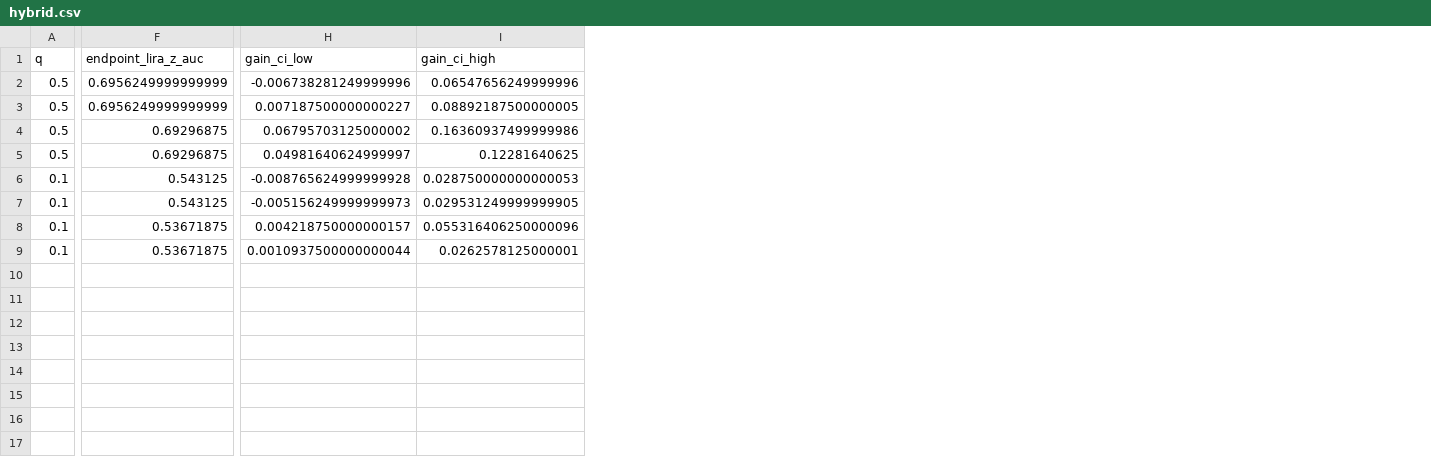
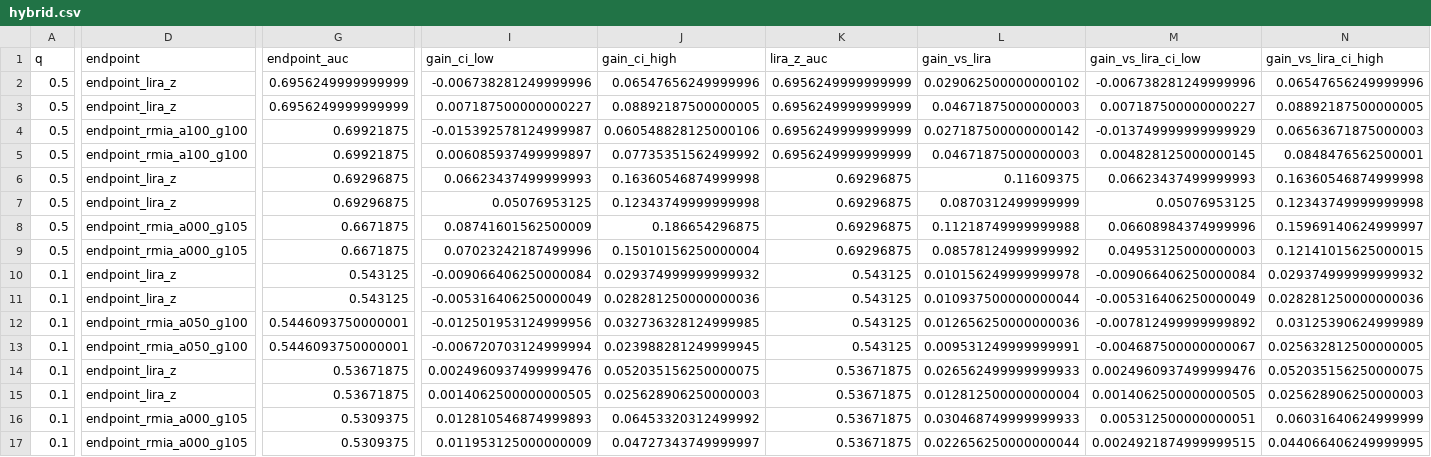
Before and after one commit to meisamcs/gaussproof-research, a CSV file: reports/trajectory_endpoint_replication/original_lr/hybrid.csv, drawn as a sheet; only a part is shown, gaps mark what is left out; addresses are those after the commit; rows hold the shown columns only; the diff names each change by its address in the sheet, - before the commit and + after, or states it on an @@ line.

Commit message:
Add RMIA fusion to original-rate aggregates

```diff
--- a/reports/trajectory_endpoint_replication/original_lr/hybrid.csv
+++ b/reports/trajectory_endpoint_replication/original_lr/hybrid.csv
+column D (endpoint), rows 2-3: endpoint_lira_z | endpoint_lira_z; rows 6-7: endpoint_lira_z | endpoint_lira_z; rows 10-11: endpoint_lira_z | endpoint_lira_z; rows 14-15: endpoint_lira_z | endpoint_lira_z
+column K (lira_z_auc), rows 2-3: 0.6956249999999999 | 0.6956249999999999; rows 6-7: 0.69296875 | 0.69296875; rows 10-11: 0.543125 | 0.543125; rows 14-15: 0.53671875 | 0.53671875
+column L (gain_vs_lira), rows 2-3: 0.029062500000000102 | 0.04671875000000003; rows 6-7: 0.11609375 | 0.0870312499999999; rows 10-11: 0.010156249999999978 | 0.010937500000000044; rows 14-15: 0.026562499999999933 | 0.012812500000000004
+column M (gain_vs_lira_ci_low), rows 2-3: -0.006738281249999996 | 0.007187500000000227; rows 6-7: 0.06623437499999993 | 0.05076953125; rows 10-11: -0.009066406250000084 | -0.005316406250000049; rows 14-15: 0.0024960937499999476 | 0.0014062500000000505
+column N (gain_vs_lira_ci_high), rows 2-3: 0.06547656249999996 | 0.08892187500000005; rows 6-7: 0.16360546874999998 | 0.12343749999999998; rows 10-11: 0.029374999999999932 | 0.028281250000000036; rows 14-15: 0.052035156250000075 | 0.025628906250000003
-G1: endpoint_lira_z_auc
+G1: endpoint_auc
+row 4: 0.5 | endpoint_rmia_a100_g100 | 0.69921875 | -0.015392578124999987 | 0.060548828125000106 | 0.6956249999999999 | 0.027187500000000142 | -0.013749999999999929 | 0.06563671875000003
+row 5: 0.5 | endpoint_rmia_a100_g100 | 0.69921875 | 0.006085937499999897 | 0.07735351562499992 | 0.6956249999999999 | 0.04671875000000003 | 0.004828125000000145 | 0.0848476562500001
-I6 (gain_ci_low): 0.06795703125000002
+I6 (gain_ci_low): 0.06623437499999993
-J6 (gain_ci_high): 0.16360937499999986
+J6 (gain_ci_high): 0.16360546874999998
-I7 (gain_ci_low): 0.04981640624999997
+I7 (gain_ci_low): 0.05076953125
-J7 (gain_ci_high): 0.12281640625
+J7 (gain_ci_high): 0.12343749999999998
+row 8: 0.5 | endpoint_rmia_a000_g105 | 0.6671875 | 0.08741601562500009 | 0.186654296875 | 0.69296875 | 0.11218749999999988 | 0.06608984374999996 | 0.15969140624999997
+row 9: 0.5 | endpoint_rmia_a000_g105 | 0.6671875 | 0.07023242187499996 | 0.15010156250000004 | 0.69296875 | 0.08578124999999992 | 0.04953125000000003 | 0.12141015625000015
-I10 (gain_ci_low): -0.008765624999999928
+I10 (gain_ci_low): -0.009066406250000084
-J10 (gain_ci_high): 0.028750000000000053
+J10 (gain_ci_high): 0.029374999999999932
-I11 (gain_ci_low): -0.005156249999999973
+I11 (gain_ci_low): -0.005316406250000049
-J11 (gain_ci_high): 0.029531249999999905
+J11 (gain_ci_high): 0.028281250000000036
+row 12: 0.1 | endpoint_rmia_a050_g100 | 0.5446093750000001 | -0.012501953124999956 | 0.032736328124999985 | 0.543125 | 0.012656250000000036 | -0.007812499999999892 | 0.03125390624999989
+row 13: 0.1 | endpoint_rmia_a050_g100 | 0.5446093750000001 | -0.006720703124999994 | 0.023988281249999945 | 0.543125 | 0.009531249999999991 | -0.004687500000000067 | 0.025632812500000005
-I14 (gain_ci_low): 0.004218750000000157
+I14 (gain_ci_low): 0.0024960937499999476
-J14 (gain_ci_high): 0.055316406250000096
+J14 (gain_ci_high): 0.052035156250000075
-I15 (gain_ci_low): 0.0010937500000000044
+I15 (gain_ci_low): 0.0014062500000000505
-J15 (gain_ci_high): 0.0262578125000001
+J15 (gain_ci_high): 0.025628906250000003
+row 16: 0.1 | endpoint_rmia_a000_g105 | 0.5309375 | 0.012810546874999893 | 0.06453320312499992 | 0.53671875 | 0.030468749999999933 | 0.005312500000000051 | 0.06031640624999999
+row 17: 0.1 | endpoint_rmia_a000_g105 | 0.5309375 | 0.011953125000000009 | 0.04727343749999997 | 0.53671875 | 0.022656250000000044 | 0.0024921874999999515 | 0.044066406249999995
```
